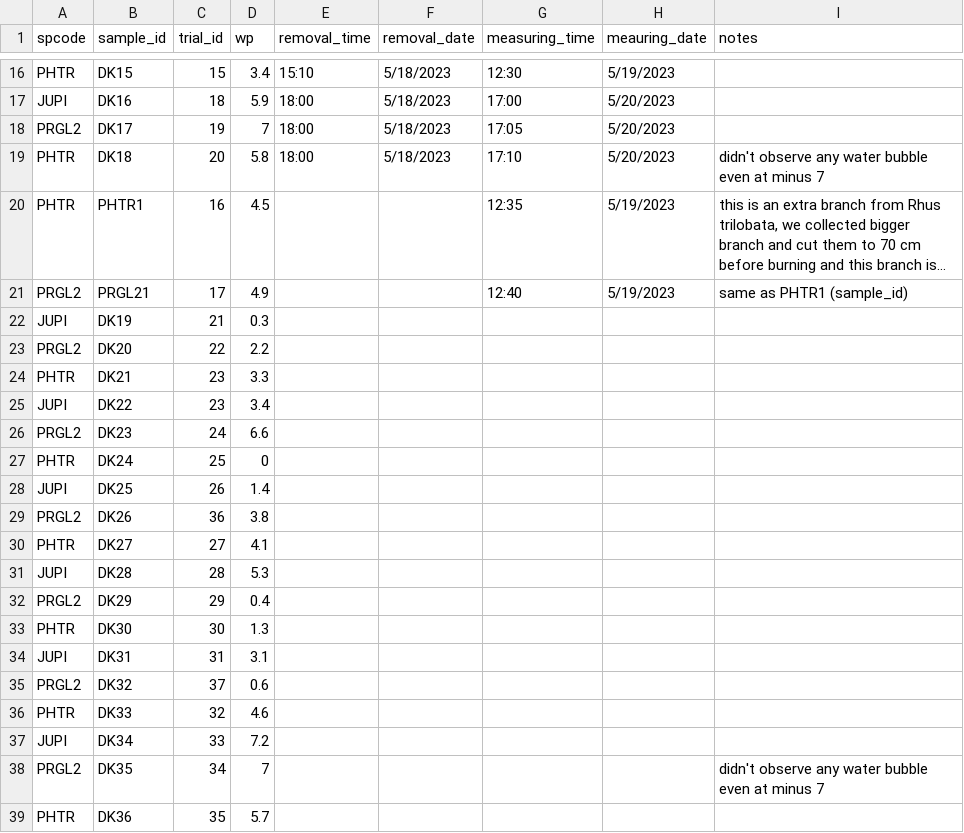
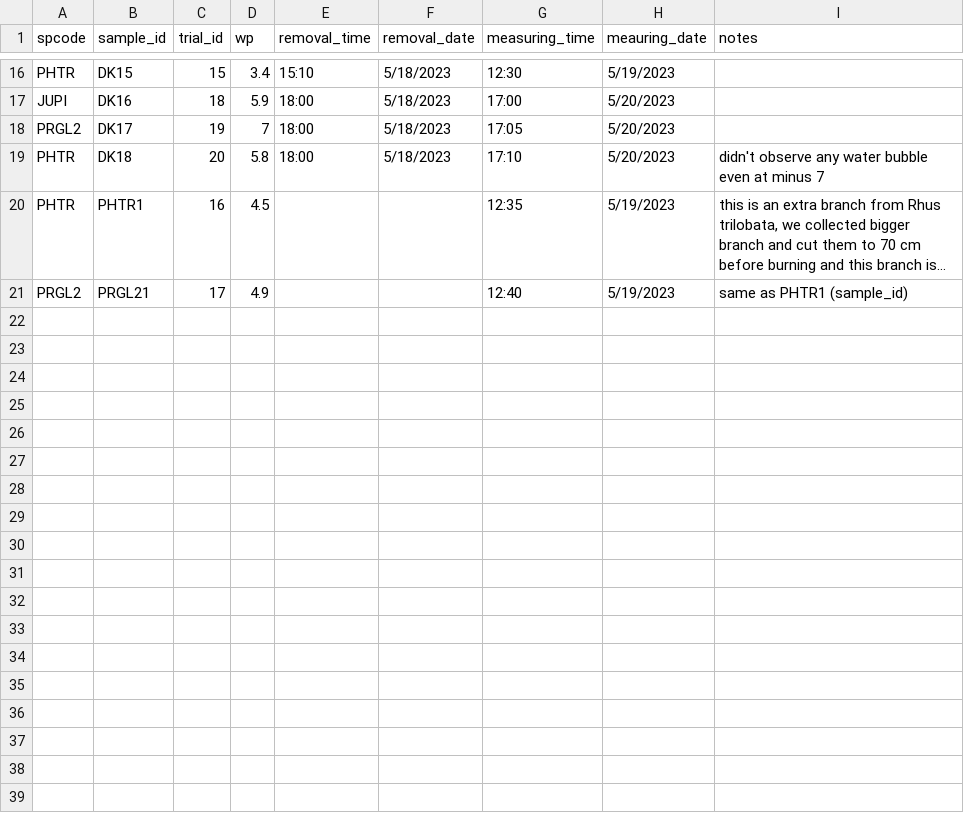
Before and after one commit to schwilklab/flam-psi, a CSV file: data/water_potentials.csv, drawn as a sheet; only a part is shown, gaps mark what is left out; long unchanged cells end in …; the diff names each change by its address in the sheet, - before the commit and + after, or states it on an @@ line.

Commit message:
Revert "Added trial_id and water potenital in water_potential.csv"
This reverts commit 80488e024debc906d63fecf52603b7ce2c7e469e.

```diff
--- a/data/water_potentials.csv
+++ b/data/water_potentials.csv
-row 22: JUPI | DK19 | 21 | 0.3
-row 23: PRGL2 | DK20 | 22 | 2.2
-row 24: PHTR | DK21 | 23 | 3.3
-row 25: JUPI | DK22 | 23 | 3.4
-row 26: PRGL2 | DK23 | 24 | 6.6
-row 27: PHTR | DK24 | 25 | 0
-row 28: JUPI | DK25 | 26 | 1.4
-row 29: PRGL2 | DK26 | 36 | 3.8
-row 30: PHTR | DK27 | 27 | 4.1
-row 31: JUPI | DK28 | 28 | 5.3
-row 32: PRGL2 | DK29 | 29 | 0.4
-row 33: PHTR | DK30 | 30 | 1.3
-row 34: JUPI | DK31 | 31 | 3.1
-row 35: PRGL2 | DK32 | 37 | 0.6
-row 36: PHTR | DK33 | 32 | 4.6
-row 37: JUPI | DK34 | 33 | 7.2
-row 38: PRGL2 | DK35 | 34 | 7 |  |  |  |  | didn't observe any water bubble even at minus 7
-row 39: PHTR | DK36 | 35 | 5.7
```
